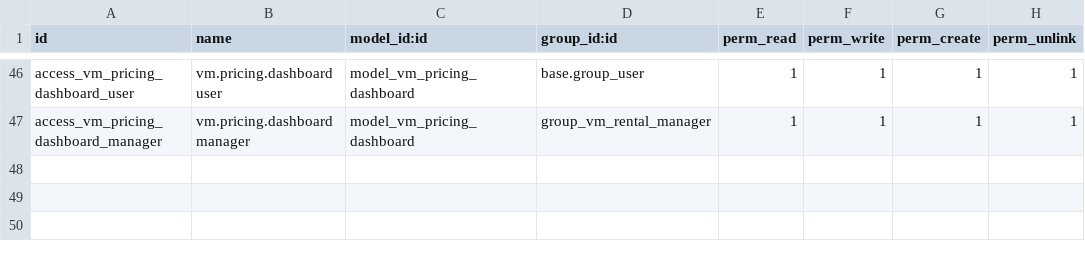
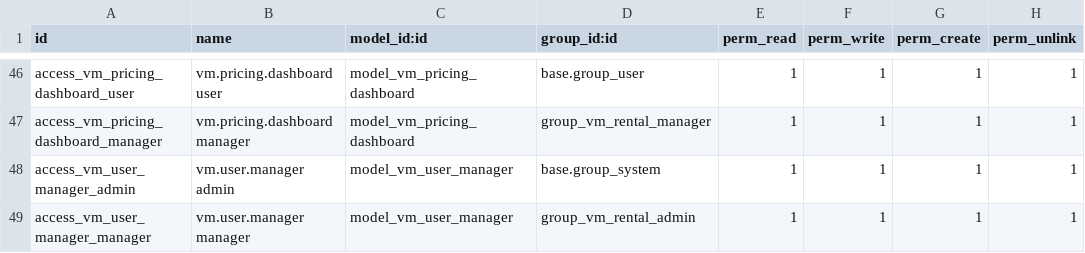
Before and after one commit to WhiteBoroda/vm_rental, a CSV file: security/ir.model.access.csv, drawn as a sheet; only a part is shown, gaps mark what is left out.

```diff
--- a/security/ir.model.access.csv
+++ b/security/ir.model.access.csv
@@ -47 +47,3 @@ access_vm_pricing_dashboard_user,vm.pricing.dashboard user,model_vm_pricing_dash
 access_vm_pricing_dashboard_manager,vm.pricing.dashboard manager,model_vm_pricing_dashboard,group_vm_rental_manager,1,1,1,1
+access_vm_user_manager_admin,vm.user.manager admin,model_vm_user_manager,base.group_system,1,1,1,1
+access_vm_user_manager_manager,vm.user.manager manager,model_vm_user_manager,group_vm_rental_admin,1,1,1,1
```
Also changed, not shown: 6 other files.
